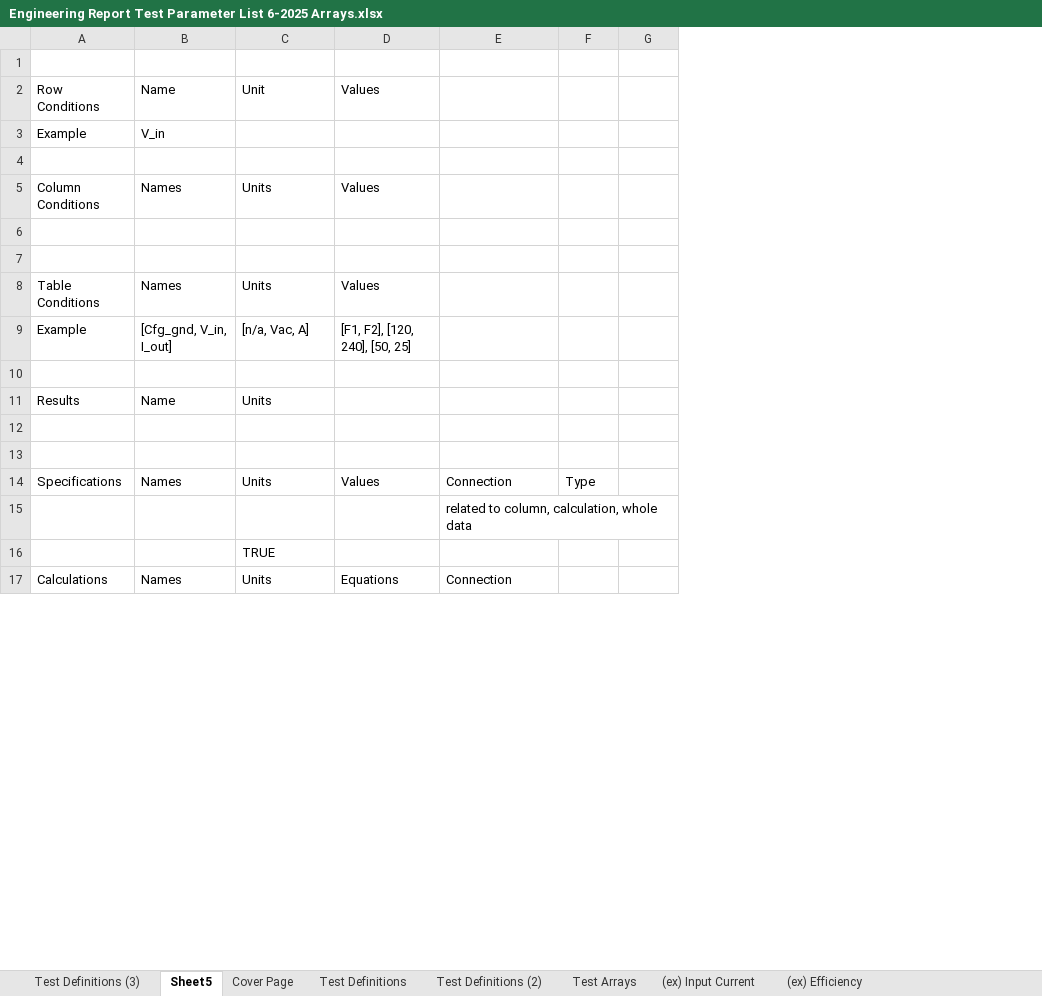
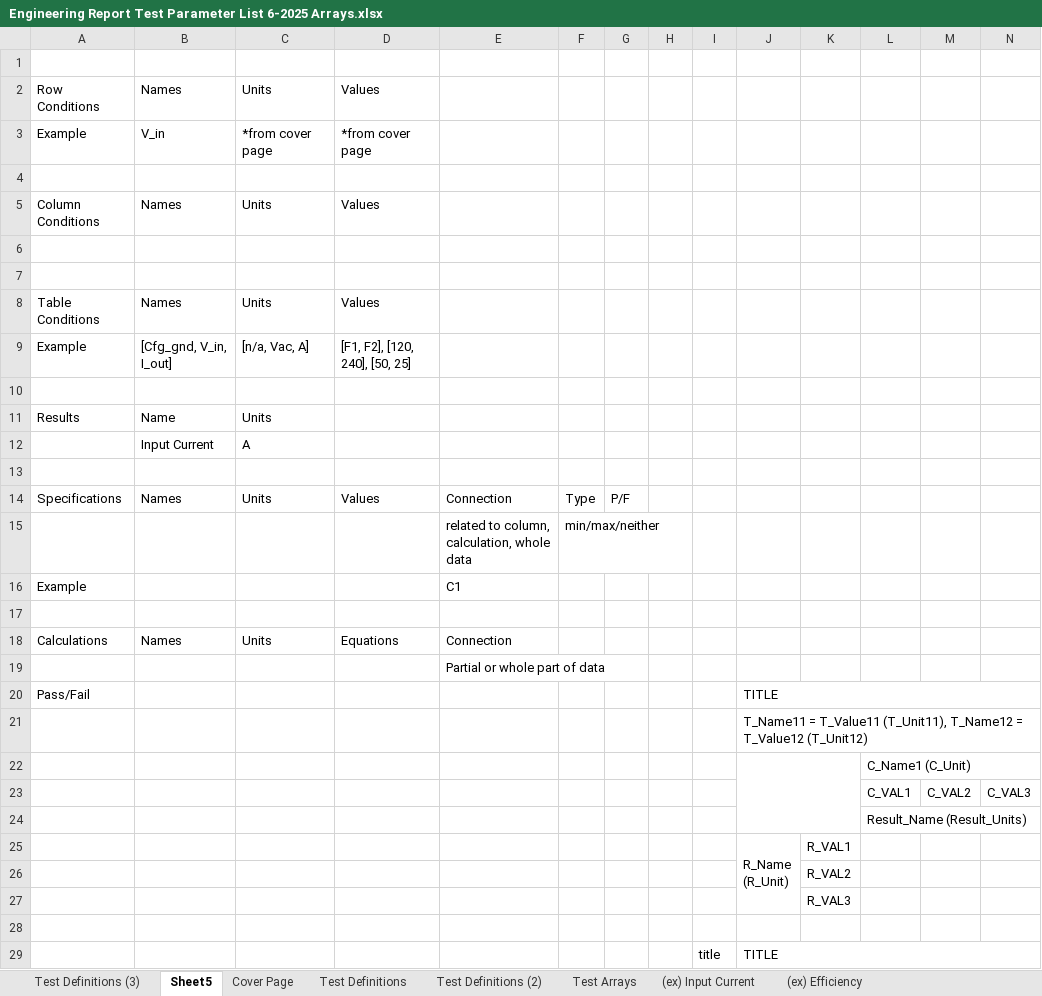
Before and after one commit to Vision314/Test-Report-Generator, an Excel workbook: third_times_a_charm/excel_to_empty_report/Engineering Report Test Parameter List 6-2025 Arrays.xlsx, sheet Sheet5, drawn as a sheet; only a part is shown; values as stored, in another font and other column widths than the file's, no cell formats; removed rows and columns are numbered as before the commit, all else as after; rows hold the shown columns only; ↵ is a line break in a cell; the diff covers the shown part only; the diff names each change by its address in the sheet, - before the commit and + after, or states it on an @@ line.

```diff
--- a/third_times_a_charm/excel_to_empty_report/Engineering Report Test Parameter List 6-2025 Arrays.xlsx (sheet Sheet5)
+++ b/third_times_a_charm/excel_to_empty_report/Engineering Report Test Parameter List 6-2025 Arrays.xlsx (sheet Sheet5)
+column F, empty
+column G, empty
+column H, empty
+column I, row 29: title
+column J, row 29: TITLE
+column K, empty
+column L, empty
-B2: Name
+B2: Names
-C2: Unit
+C2: Units
-C3: (empty)
+C3: *from cover page
-D3: (empty)
+D3: *from cover page
+row 12:  | Input Current | A
+row 13: (empty)
+row 14: Specifications | Names | Units | Values | Connection | Type | P/F
+row 16: Example |  |  |  | C1
+row 17: (empty)
@@ row 17 moved to row 18: Calculations @@
+row 19:  |  |  |  | Partial or whole part of data
+row 20: Pass/Fail |  |  |  |  |  |  |  |  | TITLE
+row 21:  |  |  |  |  |  |  |  |  | T_Name11 = T_Value11 (T_Unit11), T_Name12 = T_Value12 (T_Unit12)
+row 22:  |  |  |  |  |  |  |  |  |  |  | C_Name1 (C_Unit)
+row 23:  |  |  |  |  |  |  |  |  |  |  | C_VAL1 | C_VAL2 | C_VAL3
+row 24:  |  |  |  |  |  |  |  |  |  |  | Result_Name (Result_Units)
+row 25:  |  |  |  |  |  |  |  |  | R_Name ↵ (R_Unit) | R_VAL1
+row 26:  |  |  |  |  |  |  |  |  |  | R_VAL2
+row 27:  |  |  |  |  |  |  |  |  |  | R_VAL3
-row 29: (empty)
+row 29:  |  |  |  |  |  |  |  | title | TITLE
-row 14: Specifications | Names | Units | Values | Connection | Type
-row 16:  |  | TRUE
```
Also changed, not shown: 5 added rows, 3 removed rows, 61 edited cells and merged cells elsewhere in this sheet, sheet (ex) Transient Response Step, sheet (ex) Efficiency, sheet (ex) Conducted Emissions, sheet (ex) Input Current, sheet (ex) Output Touch Current, cell formats, 8 other files.
